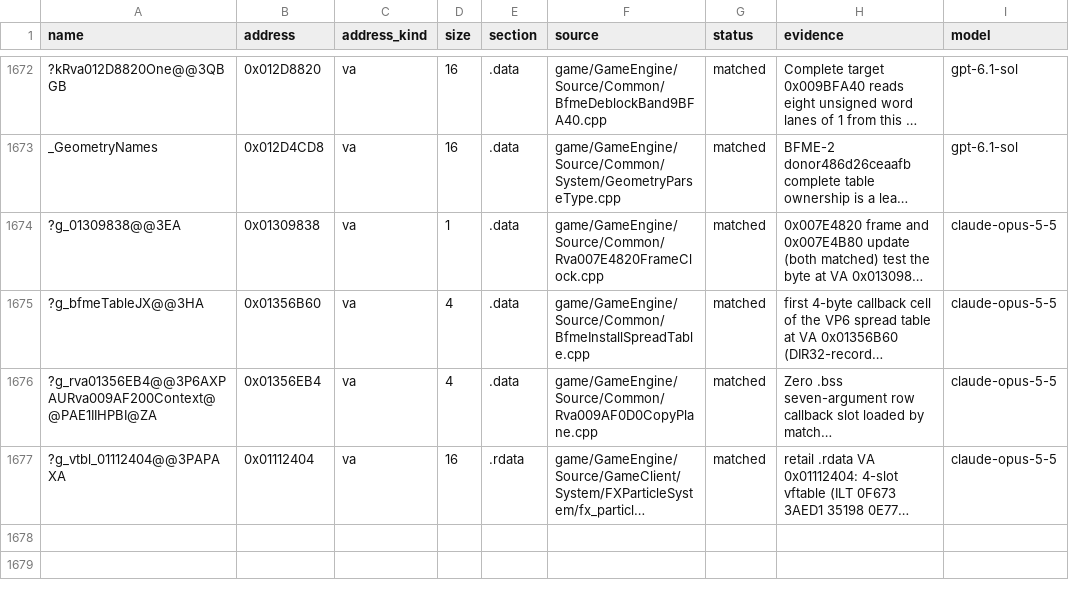
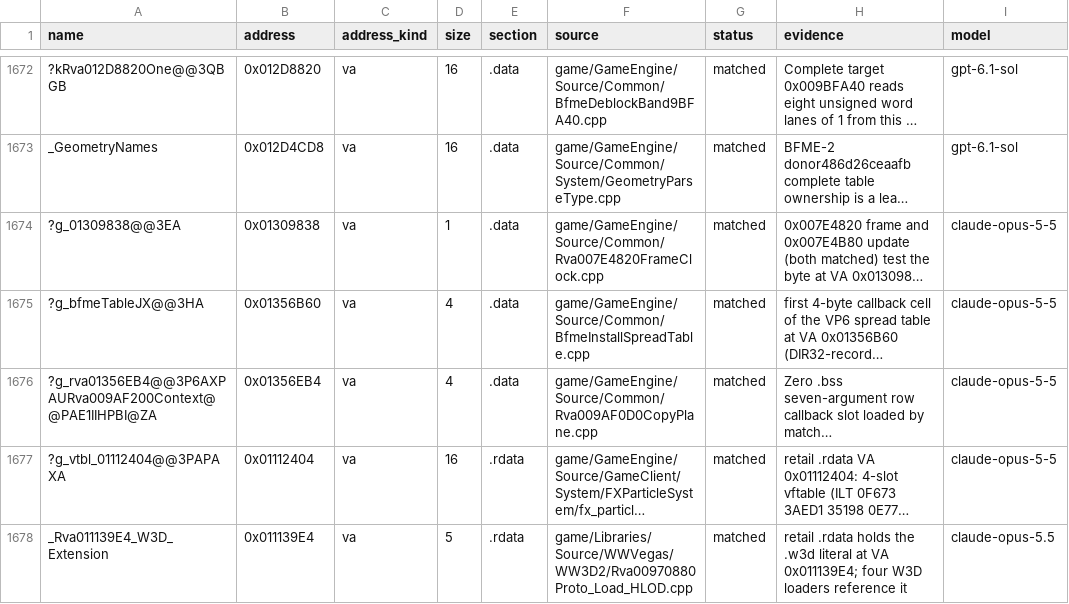
Before and after one commit to CallumReynolds/Open-BFME-1, a CSV file: targets/game/reverse/data_rows.csv, drawn as a sheet; only a part is shown, gaps mark what is left out; long unchanged cells end in …; the diff names each change by its address in the sheet, - before the commit and + after, or states it on an @@ line.

```diff
--- a/targets/game/reverse/data_rows.csv
+++ b/targets/game/reverse/data_rows.csv
+row 1678: _Rva011139E4_W3D_Extension | 0x011139E4 | va | 5 | .rdata | game/Libraries/Source/WWVegas/WW3D2/Rva00970880Proto_Load_HLOD.cpp | matched | retail .rdata holds the .w3d literal at VA 0x011139E4; four W3D loaders reference it | claude-opus-5.5
```
Also changed, not shown: 1 other file.
